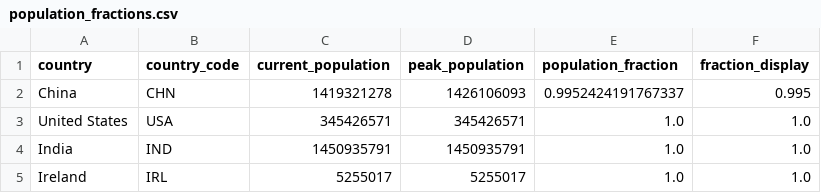
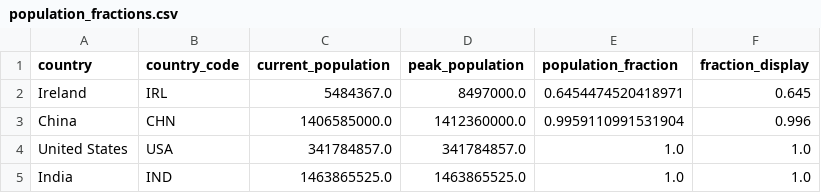
Before and after one commit to jss367/assorted, a CSV file: population_fraction_map/population_fractions.csv, drawn as a sheet.

Commit message:
Include original source bibliography and regenerate public population map

```diff
--- a/population_fraction_map/population_fractions.csv
+++ b/population_fraction_map/population_fractions.csv
@@ -1,5 +1,5 @@
 country,country_code,current_population,peak_population,population_fraction,fraction_display
-China,CHN,1419321278,1426106093,0.9952424191767337,0.995
-United States,USA,345426571,345426571,1.0,1.0
-India,IND,1450935791,1450935791,1.0,1.0
-Ireland,IRL,5255017,5255017,1.0,1.0
+Ireland,IRL,5484367.0,8497000.0,0.6454474520418971,0.645
+China,CHN,1406585000.0,1412360000.0,0.9959110991531904,0.996
+United States,USA,341784857.0,341784857.0,1.0,1.0
+India,IND,1463865525.0,1463865525.0,1.0,1.0
```
Also changed, not shown: 4 other files.
